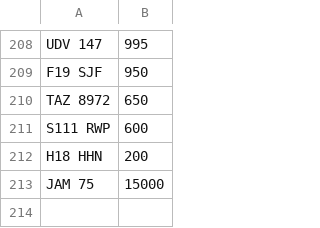
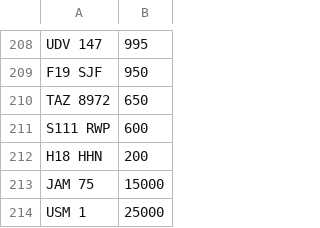
Before and after one commit to jamessaperia/simplyreg, a CSV file: csv/MYCOMMS_NOVAT_0.csv, drawn as a sheet; only a part is shown, gaps mark what is left out.

Commit message:
Update MYCOMMS_NOVAT_0.csv

```diff
--- a/csv/MYCOMMS_NOVAT_0.csv
+++ b/csv/MYCOMMS_NOVAT_0.csv
@@ -213 +213,2 @@ H18 HHN,200
 JAM 75,15000
+USM 1,25000
```
